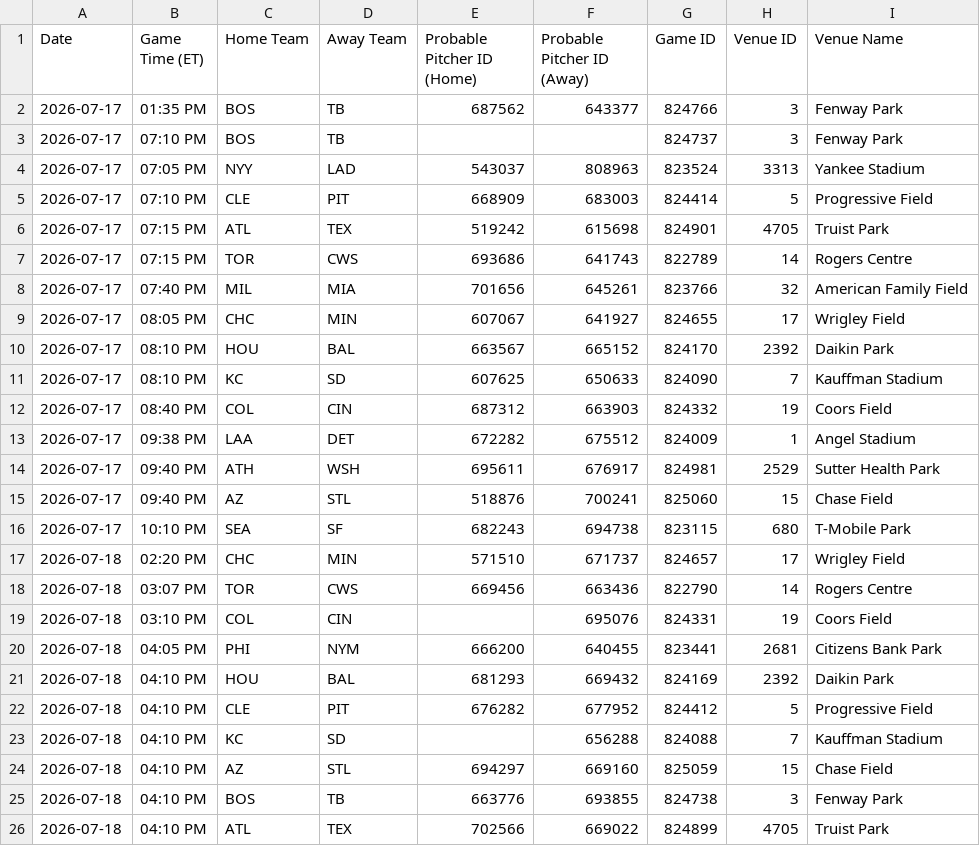
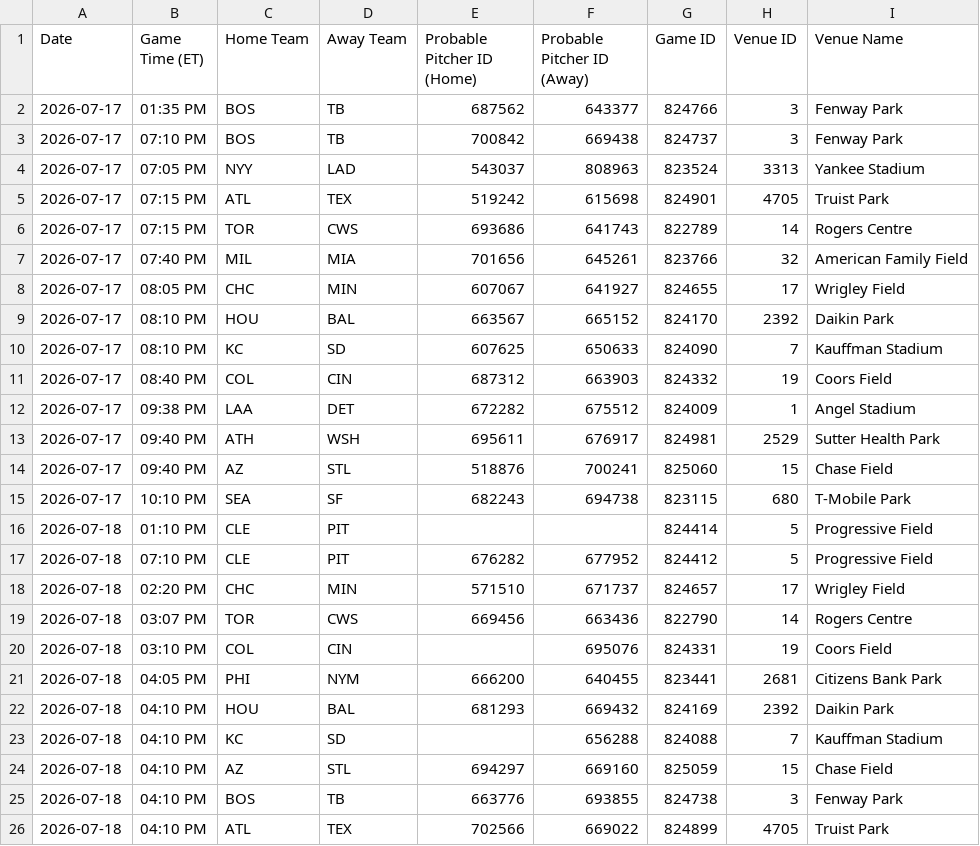
Before and after one commit to prsm-labs/going-yard, a CSV file: public/data/mlb_schedule.csv, drawn as a sheet; only a part is shown.

```diff
--- a/public/data/mlb_schedule.csv
+++ b/public/data/mlb_schedule.csv
@@ -2,5 +2,4 @@ Date,Game Time (ET),Home Team,Away Team,Probable Pitcher ID (Home),Probable Pitc
 2026-07-17,01:35 PM,BOS,TB,687562,643377,824766,3,Fenway Park
-2026-07-17,07:10 PM,BOS,TB,,,824737,3,Fenway Park
+2026-07-17,07:10 PM,BOS,TB,700842,669438,824737,3,Fenway Park
 2026-07-17,07:05 PM,NYY,LAD,543037,808963,823524,3313,Yankee Stadium
-2026-07-17,07:10 PM,CLE,PIT,668909,683003,824414,5,Progressive Field
 2026-07-17,07:15 PM,ATL,TEX,519242,615698,824901,4705,Truist Park
@@ -16,2 +15,4 @@ Date,Game Time (ET),Home Team,Away Team,Probable Pitcher ID (Home),Probable Pitc
 2026-07-17,10:10 PM,SEA,SF,682243,694738,823115,680,T-Mobile Park
+2026-07-18,01:10 PM,CLE,PIT,,,824414,5,Progressive Field
+2026-07-18,07:10 PM,CLE,PIT,676282,677952,824412,5,Progressive Field
 2026-07-18,02:20 PM,CHC,MIN,571510,671737,824657,17,Wrigley Field
@@ -21,3 +22,2 @@ Date,Game Time (ET),Home Team,Away Team,Probable Pitcher ID (Home),Probable Pitc
 2026-07-18,04:10 PM,HOU,BAL,681293,669432,824169,2392,Daikin Park
-2026-07-18,04:10 PM,CLE,PIT,676282,677952,824412,5,Progressive Field
 2026-07-18,04:10 PM,KC,SD,,656288,824088,7,Kauffman Stadium
```
Also changed, not shown: public/data/daily_summary.csv, public/data/daily_summary_tomorrow.csv, 8 other files.
